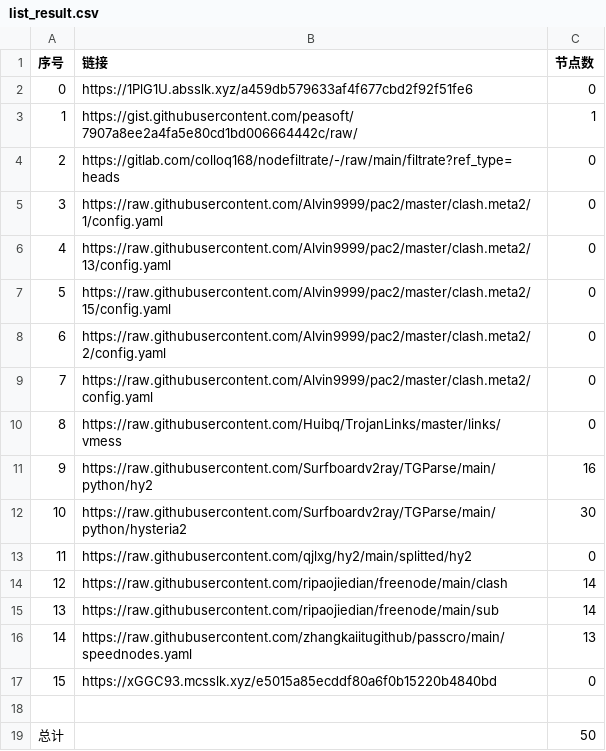
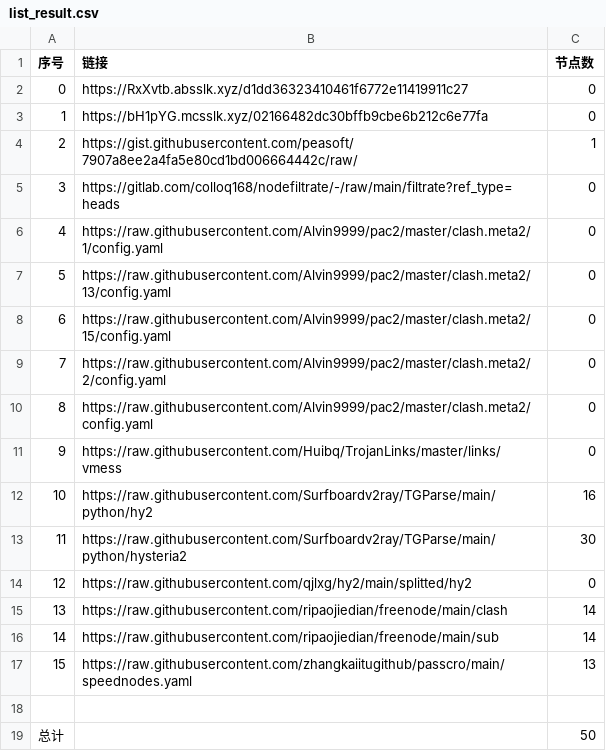
Before and after one commit to gp5061127/NoMoreWalls, a CSV file: list_result.csv, drawn as a sheet; removed rows and columns are numbered as before the commit, all else as after; the diff names each change by its address in the sheet, - before the commit and + after, or states it on an @@ line.

```diff
--- a/list_result.csv
+++ b/list_result.csv
-B2 (链接): https://1PlG1U.absslk.xyz/a459db579633af4f677cbd2f92f51fe6
+B2 (链接): https://RxXvtb.absslk.xyz/d1dd36323410461f6772e11419911c27
+row 3: 1 | https://bH1pYG.mcsslk.xyz/02166482dc30bffb9cbe6b212c6e77fa | 0
@@ column A (序号) renumbered between rows 4 and 17 @@
-row 17: 15 | https://xGGC93.mcsslk.xyz/e5015a85ecddf80a6f0b15220b4840bd | 0
```
Also changed, not shown: 3 other files.
